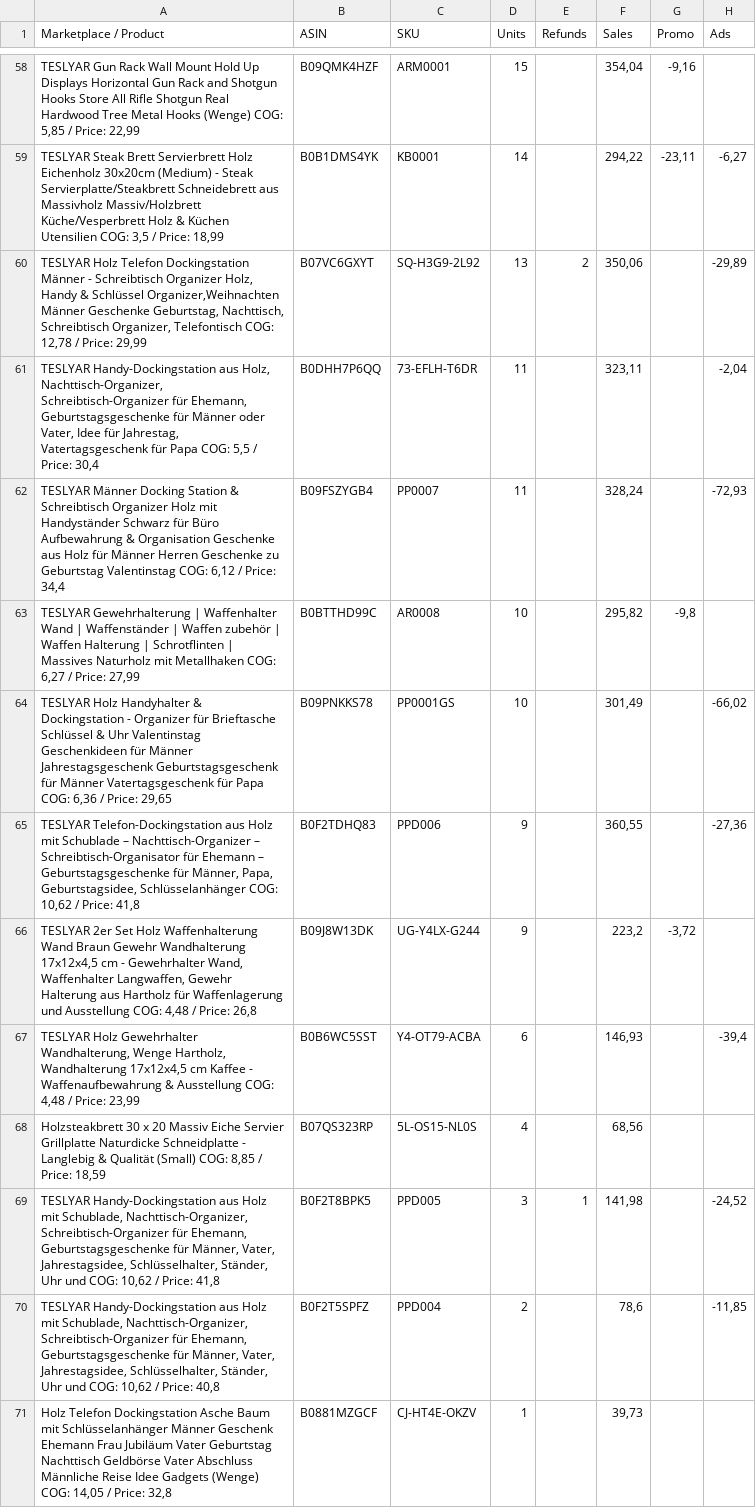
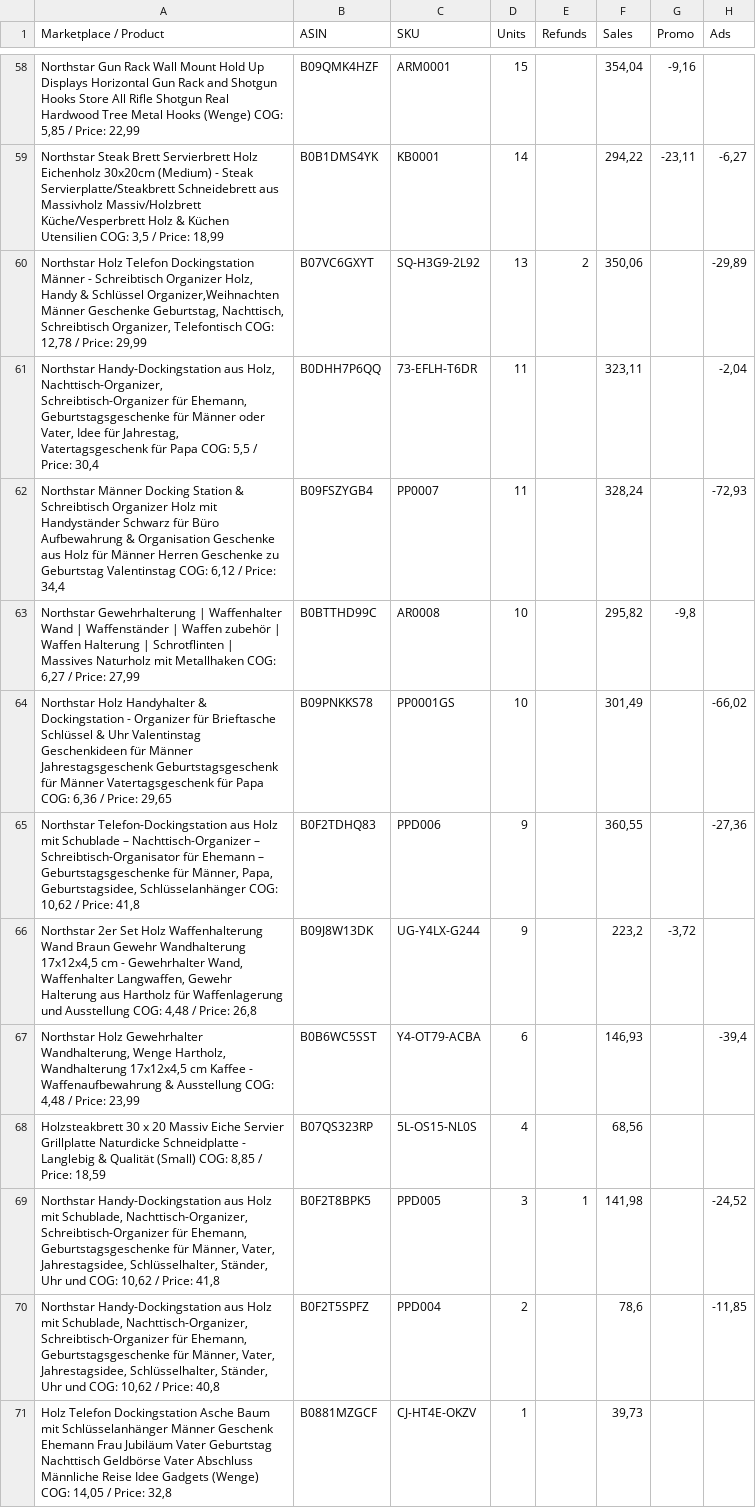
Before and after one commit to dxhod/Teslyar_project, a CSV file: data/raw/march 2026.csv, drawn as a sheet; only a part is shown, gaps mark what is left out; the diff covers the shown part only; the diff names each change by its address in the sheet, - before the commit and + after, or states it on an @@ line.

```diff
--- a/data/raw/march 2026.csv
+++ b/data/raw/march 2026.csv
-A58 (Marketplace / Product): TESLYAR Gun Rack…
+A58 (Marketplace / Product): Northstar Gun Rack…
-A59 (Marketplace / Product): TESLYAR Steak Brett…
+A59 (Marketplace / Product): Northstar Steak Brett…
-A60 (Marketplace / Product): TESLYAR Holz Telefon…
+A60 (Marketplace / Product): Northstar Holz Telefon…
-A61 (Marketplace / Product): TESLYAR Handy-Dockingstation aus…
+A61 (Marketplace / Product): Northstar Handy-Dockingstation aus…
-A62 (Marketplace / Product): TESLYAR Männer Docking…
+A62 (Marketplace / Product): Northstar Männer Docking…
-A63 (Marketplace / Product): TESLYAR Gewehrhalterung |…
+A63 (Marketplace / Product): Northstar Gewehrhalterung |…
-A64 (Marketplace / Product): TESLYAR Holz Handyhalter…
+A64 (Marketplace / Product): Northstar Holz Handyhalter…
-A65 (Marketplace / Product): TESLYAR Telefon-Dockingstation aus…
+A65 (Marketplace / Product): Northstar Telefon-Dockingstation aus…
-A66 (Marketplace / Product): TESLYAR 2er Set…
+A66 (Marketplace / Product): Northstar 2er Set…
-A67 (Marketplace / Product): TESLYAR Holz Gewehrhalter…
+A67 (Marketplace / Product): Northstar Holz Gewehrhalter…
-A69 (Marketplace / Product): TESLYAR Handy-Dockingstation aus…
+A69 (Marketplace / Product): Northstar Handy-Dockingstation aus…
-A70 (Marketplace / Product): TESLYAR Handy-Dockingstation aus…
+A70 (Marketplace / Product): Northstar Handy-Dockingstation aus…
```
Also changed, not shown: 178 edited cells elsewhere in this file, data/raw/BE_April_2026.csv, data/raw/BE_March_2026.csv, 21 other files.
